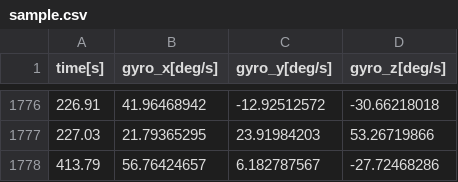
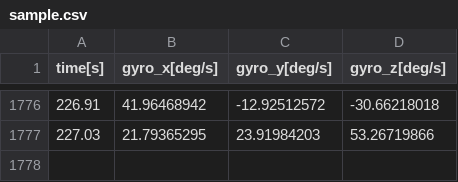
Before and after one commit to FROM-THE-EARTH/flight-visualizer, a CSV file: public/sample.csv, drawn as a sheet; only a part is shown, gaps mark what is left out; the diff names each change by its address in the sheet, - before the commit and + after, or states it on an @@ line.

Commit message:
chore: fix sample.csv
Removed the invalid row.

```diff
--- a/public/sample.csv
+++ b/public/sample.csv
-row 1778: 413.79 | 56.76424657 | 6.182787567 | -27.72468286
```
